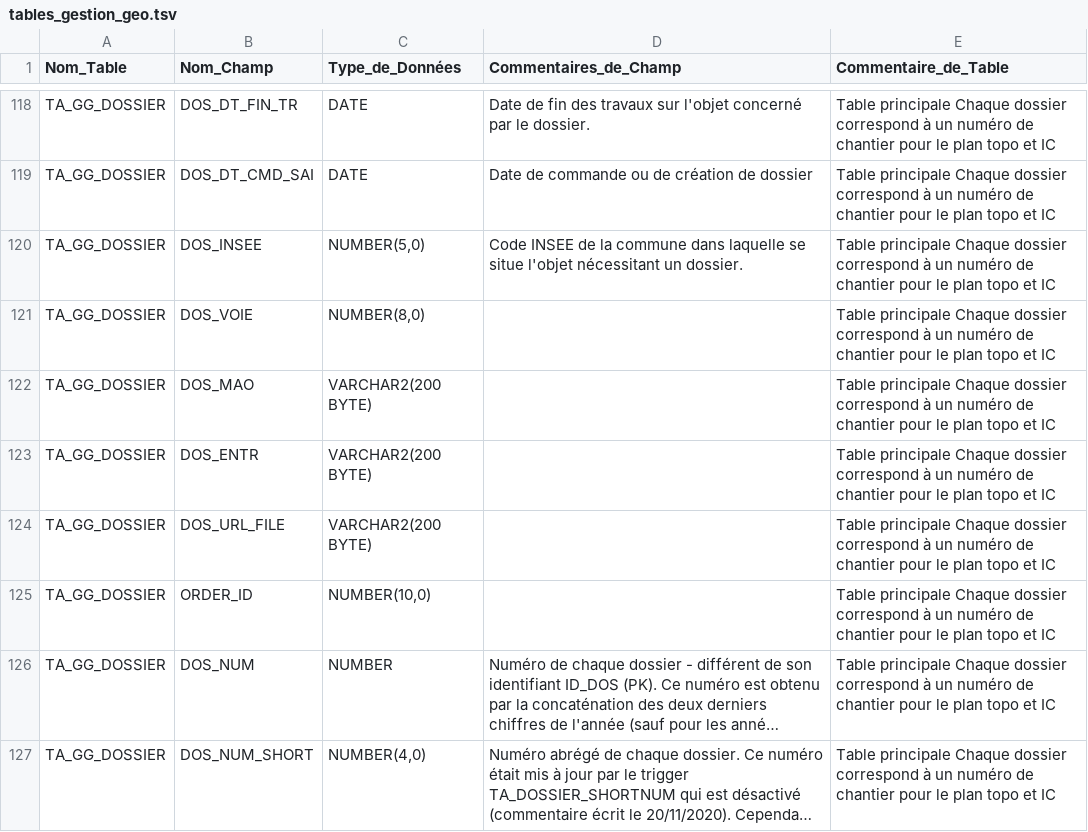
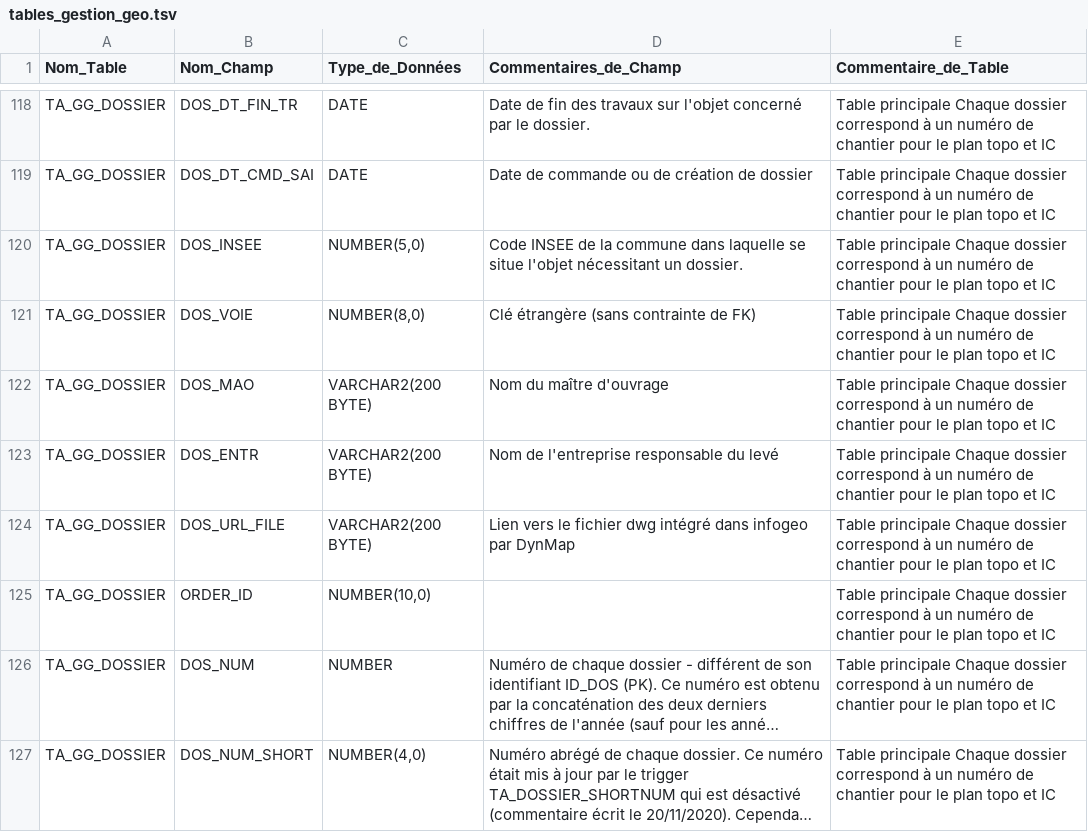
Before and after one commit to meldig/SQL, a TSV file: doc/gestiongeo/tables_gestion_geo.tsv, drawn as a sheet; only a part is shown, gaps mark what is left out; long unchanged cells end in …; the diff covers the shown part only.

Commit message:
maj du fichier tables_gestion_geo.tsv

```diff
--- a/doc/gestiongeo/tables_gestion_geo.tsv
+++ b/doc/gestiongeo/tables_gestion_geo.tsv
@@ -120,6 +120,6 @@ TA_GG_DOSSIER	DOS_DT_CMD_SAI	DATE	Date de commande ou de création de dossier	Ta
 TA_GG_DOSSIER	DOS_INSEE	NUMBER(5,0)	Code INSEE de la commune dans laquelle se situe l'objet nécessitant un dossier.	Table principale Chaque dossier correspond à un numéro de chantier pour le plan topo et IC
-TA_GG_DOSSIER	DOS_VOIE	NUMBER(8,0)		Table principale Chaque dossier correspond à un numéro de chantier pour le plan topo et IC
-TA_GG_DOSSIER	DOS_MAO	VARCHAR2(200 BYTE)		Table principale Chaque dossier correspond à un numéro de chantier pour le plan topo et IC
-TA_GG_DOSSIER	DOS_ENTR	VARCHAR2(200 BYTE)		Table principale Chaque dossier correspond à un numéro de chantier pour le plan topo et IC
-TA_GG_DOSSIER	DOS_URL_FILE	VARCHAR2(200 BYTE)		Table principale Chaque dossier correspond à un numéro de chantier pour le plan topo et IC
+TA_GG_DOSSIER	DOS_VOIE	NUMBER(8,0)	Clé étrangère (sans contrainte de FK)	Table principale Chaque dossier correspond à un numéro de chantier pour le plan topo et IC
+TA_GG_DOSSIER	DOS_MAO	VARCHAR2(200 BYTE)	Nom du maître d'ouvrage	Table principale Chaque dossier correspond à un numéro de chantier pour le plan topo et IC
+TA_GG_DOSSIER	DOS_ENTR	VARCHAR2(200 BYTE)	Nom de l'entreprise responsable du levé	Table principale Chaque dossier correspond à un numéro de chantier pour le plan topo et IC
+TA_GG_DOSSIER	DOS_URL_FILE	VARCHAR2(200 BYTE)	Lien vers le fichier dwg intégré dans infogeo par DynMap	Table principale Chaque dossier correspond à un numéro de chantier pour le plan topo et IC
 TA_GG_DOSSIER	ORDER_ID	NUMBER(10,0)		Table principale Chaque dossier correspond à un numéro de chantier pour le plan topo et IC
```
Also changed, not shown: 4 edited cells elsewhere in this file.
